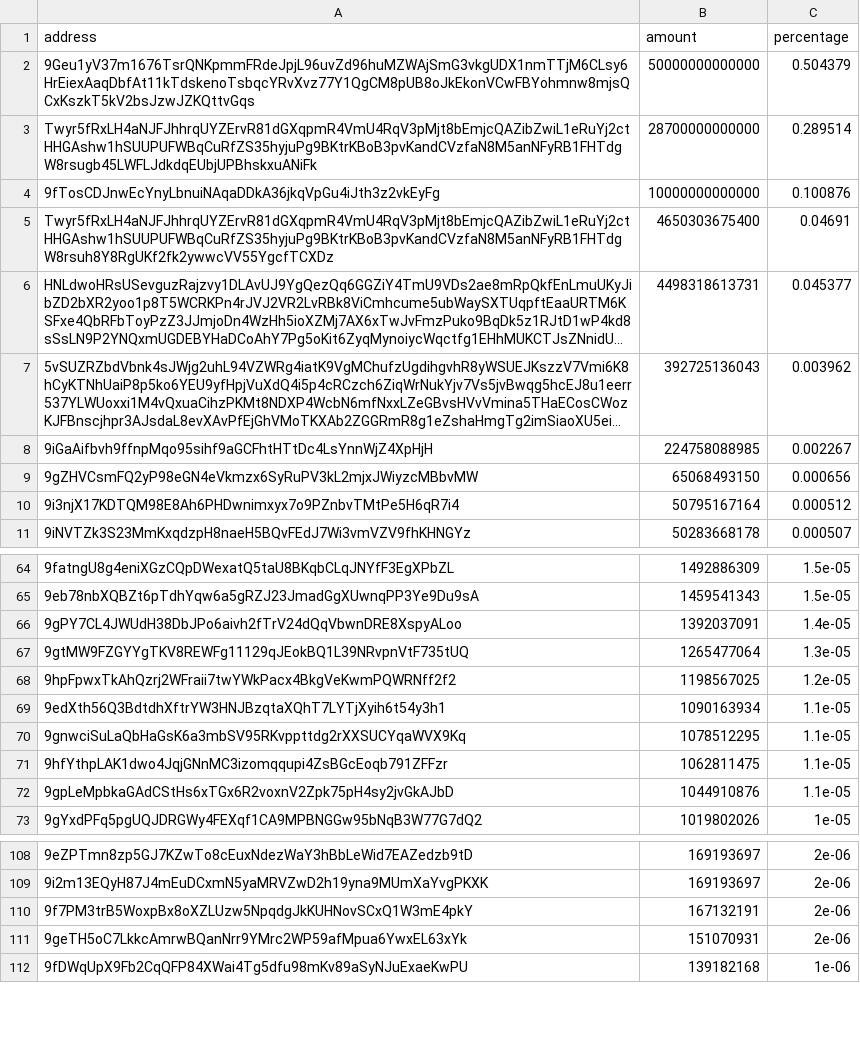
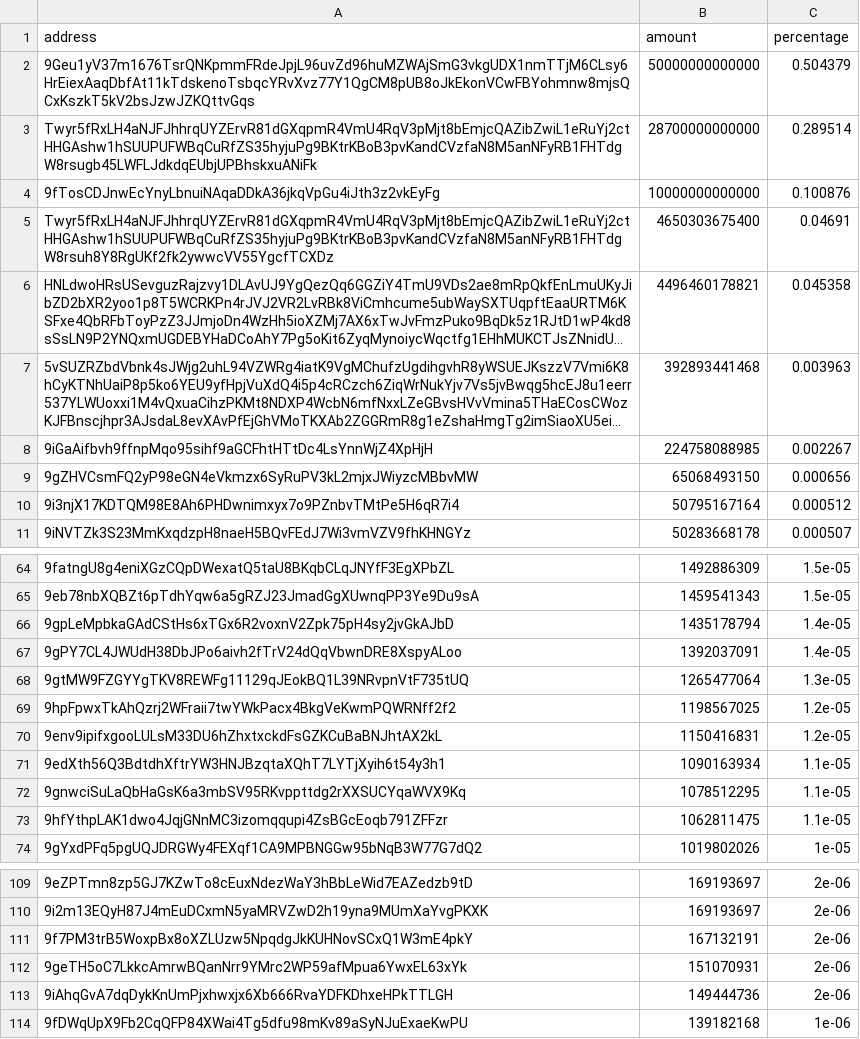
Before and after one commit to babygrenade/ergo-tokenautics, a CSV file: data/QUACKS.csv, drawn as a sheet; only a part is shown, gaps mark what is left out; long unchanged cells end in …; removed rows and columns are numbered as before the commit, all else as after; the diff names each change by its address in the sheet, - before the commit and + after, or states it on an @@ line.

```diff
--- a/data/QUACKS.csv
+++ b/data/QUACKS.csv
-B6 (amount): 4498318613731
+B6 (amount): 4496460178821
-C6 (percentage): 0.045377
+C6 (percentage): 0.045358
-B7 (amount): 392725136043
+B7 (amount): 392893441468
-C7 (percentage): 0.003962
+C7 (percentage): 0.003963
+row 66: 9gpLeMpbkaGAdCStHs6xTGx6R2voxnV2Zpk75pH4sy2jvGkAJbD | 1435178794 | 1.4e-05
+row 70: 9env9ipifxgooLULsM33DU6hZhxtxckdFsGZKCuBaBNJhtAX2kL | 1150416831 | 1.2e-05
-row 72: 9gpLeMpbkaGAdCStHs6xTGx6R2voxnV2Zpk75pH4sy2jvGkAJbD | 1044910876 | 1.1e-05
+row 113: 9iAhqGvA7dqDykKnUmPjxhwxjx6Xb666RvaYDFKDhxeHPkTTLGH | 149444736 | 2e-06
```
Also changed, not shown: data/$bass.csv, data/AHT.csv, 11 other files.
